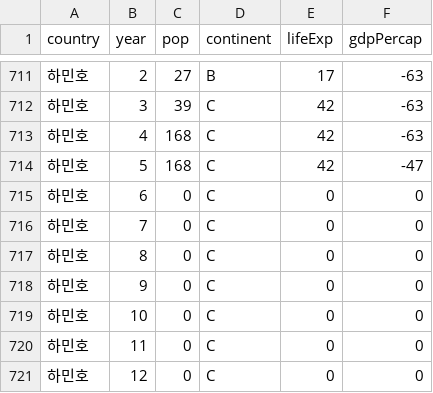
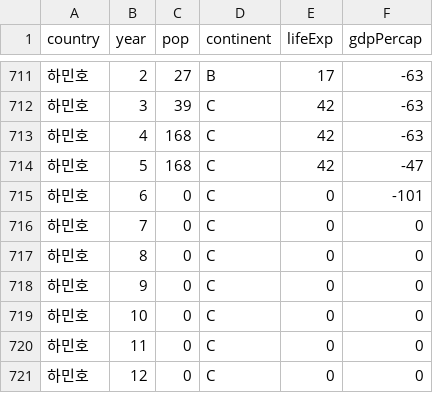
Before and after one commit to Yewon-Jo/MyProject, a CSV file: DATA3.csv, drawn as a sheet; only a part is shown, gaps mark what is left out.

Commit message:
Update DATA3.csv

```diff
--- a/DATA3.csv
+++ b/DATA3.csv
@@ -714,3 +714,3 @@ country,year,pop,continent,lifeExp,gdpPercap
 하민호,5,168,C,42,-47
-하민호,6,0,C,0,0
+하민호,6,0,C,0,-101
 하민호,7,0,C,0,0
```
